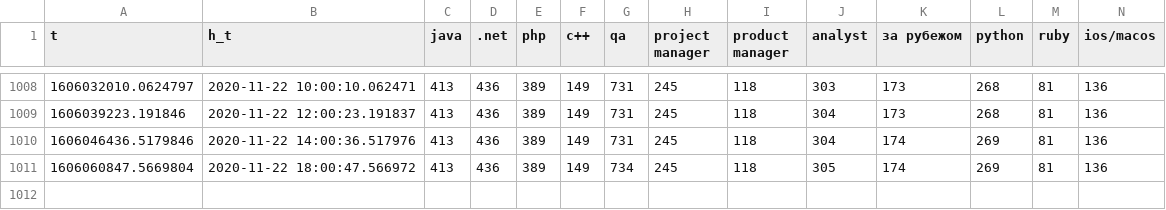
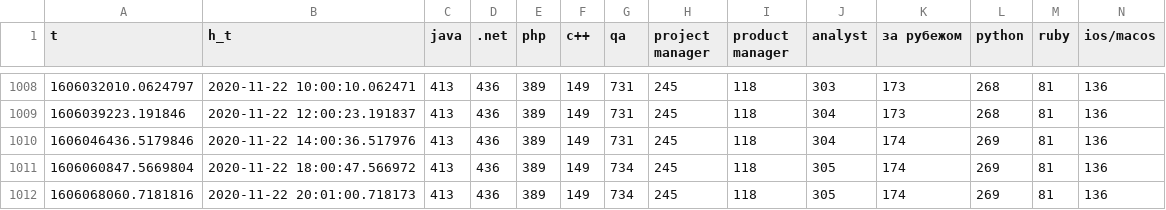
Before and after one commit to den-iaremenko/data_collector, a CSV file: dou.csv, drawn as a sheet; only a part is shown, gaps mark what is left out; rows hold the shown columns only; the diff names each change by its address in the sheet, - before the commit and + after, or states it on an @@ line.

Commit message:
new data

```diff
--- a/dou.csv
+++ b/dou.csv
+row 1012: 1606068060.7181816 | 2020-11-22 20:01:00.718173 | 413 | 436 | 389 | 149 | 734 | 245 | 118 | 305 | 174 | 269 | 81 | 136
```
Also changed, not shown: nbu.csv, ukrsib.csv.
